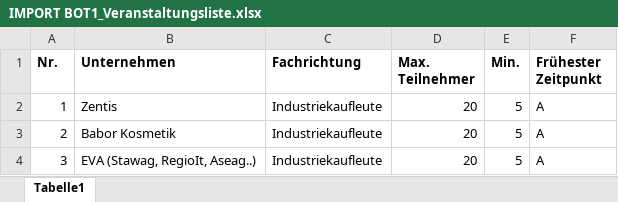
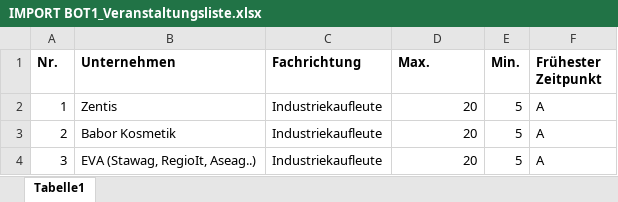
Before and after one commit to fxtih61/bot-app, an Excel workbook: daten/1 IMPORTS/IMPORT BOT1_Veranstaltungsliste.xlsx, sheet Tabelle1, drawn as a sheet; only a part is shown; values as stored, in another font and other column widths than the file's, no borders; the diff names each change by its address in the sheet, - before the commit and + after, or states it on an @@ line.

Commit message:
fix(Event): update column prefixes for consistency

```diff
--- a/daten/1 IMPORTS/IMPORT BOT1_Veranstaltungsliste.xlsx (sheet Tabelle1)
+++ b/daten/1 IMPORTS/IMPORT BOT1_Veranstaltungsliste.xlsx (sheet Tabelle1)
-D1: Max. Teilnehmer
+D1: Max.
```
Also changed, not shown: 1 other file.
